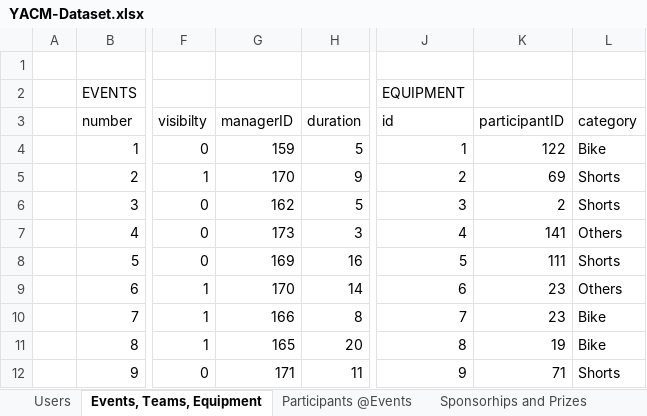
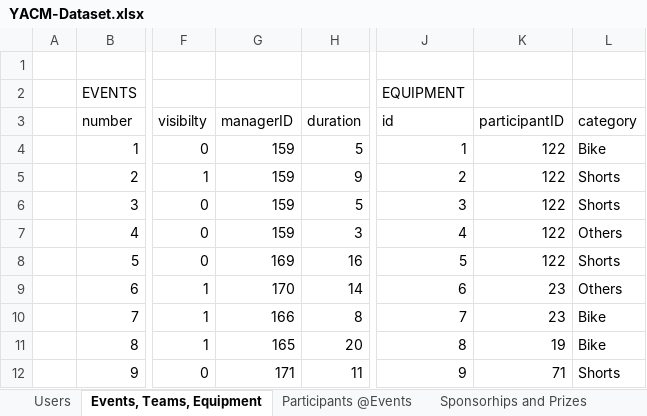
Before and after one commit to pedrovt/bd-yacm, an Excel workbook: Dataset/YACM-Dataset.xlsx, sheet Events, Teams, Equipment, drawn as a sheet; only a part is shown, gaps mark what is left out; values as stored, in another font and other column widths than the file's, no borders; the diff names each change by its address in the sheet, - before the commit and + after, or states it on an @@ line.

```diff
--- a/Dataset/YACM-Dataset.xlsx (sheet Events, Teams, Equipment)
+++ b/Dataset/YACM-Dataset.xlsx (sheet Events, Teams, Equipment)
-G5 (managerID): 170
+G5 (managerID): 159
-K5 (participantID): 69
+K5 (participantID): 122
-G6 (managerID): 162
+G6 (managerID): 159
-K6 (participantID): 2
+K6 (participantID): 122
-G7 (managerID): 173
+G7 (managerID): 159
-K7 (participantID): 141
+K7 (participantID): 122
-K8 (participantID): 111
+K8 (participantID): 122
```
Also changed, not shown: sheet Users, sheet Sponsorhips and Prizes, sheet Participants @Events.
